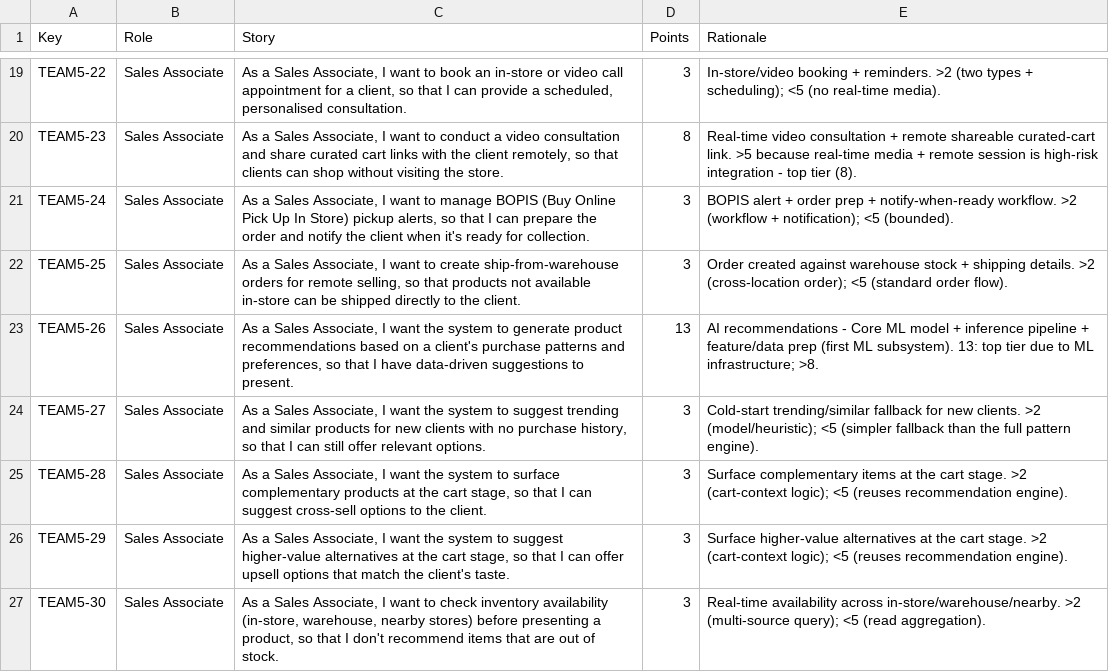
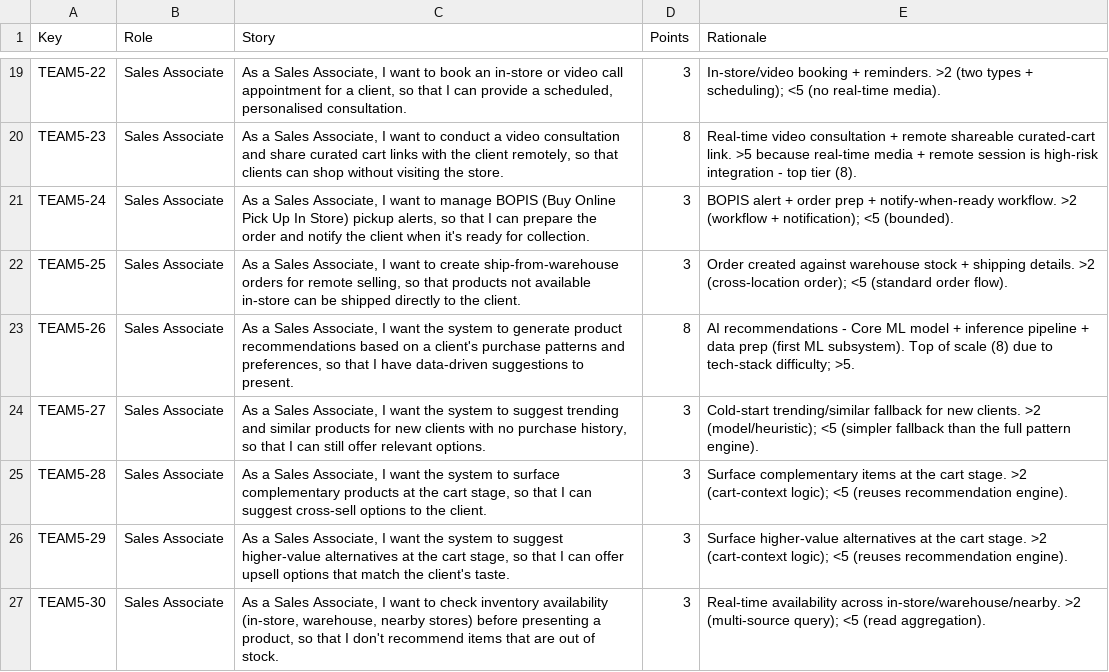
Before and after one commit to aryavansh19/rsms, a CSV file: .kiro/specs/retail-store-management/team5-points-rationale.csv, drawn as a sheet; only a part is shown, gaps mark what is left out; the diff covers the shown part only.

Commit message:
Cap story points at 8 (no 13s); 235 pts over 693 hrs

```diff
--- a/.kiro/specs/retail-store-management/team5-points-rationale.csv
+++ b/.kiro/specs/retail-store-management/team5-points-rationale.csv
@@ -22,3 +22,3 @@ TEAM5-24,Sales Associate,"As a Sales Associate, I want to manage BOPIS (Buy Onli
 TEAM5-25,Sales Associate,"As a Sales Associate, I want to create ship-from-warehouse orders for remote selling, so that products not available in-store can be shipped directly to the client.",3,Order created against warehouse stock + shipping details. >2 (cross-location order); <5 (standard order flow).
-TEAM5-26,Sales Associate,"As a Sales Associate, I want the system to generate product recommendations based on a client's purchase patterns and preferences, so that I have data-driven suggestions to present.",13,AI recommendations - Core ML model + inference pipeline + feature/data prep (first ML subsystem). 13: top tier due to ML infrastructure; >8.
+TEAM5-26,Sales Associate,"As a Sales Associate, I want the system to generate product recommendations based on a client's purchase patterns and preferences, so that I have data-driven suggestions to present.",8,AI recommendations - Core ML model + inference pipeline + data prep (first ML subsystem). Top of scale (8) due to tech-stack difficulty; >5.
 TEAM5-27,Sales Associate,"As a Sales Associate, I want the system to suggest trending and similar products for new clients with no purchase history, so that I can still offer relevant options.",3,Cold-start trending/similar fallback for new clients. >2 (model/heuristic); <5 (simpler fallback than the full pattern engine).
```
Also changed, not shown: 10 edited cells elsewhere in this file, .kiro/specs/retail-store-management/team5-backlog.csv, .kiro/specs/retail-store-management/team5-key-role-story-points.csv, 2 other files.
